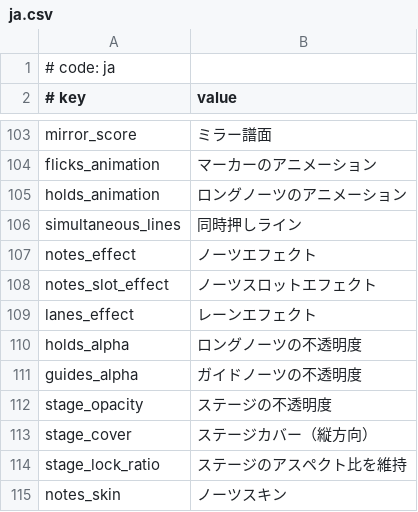
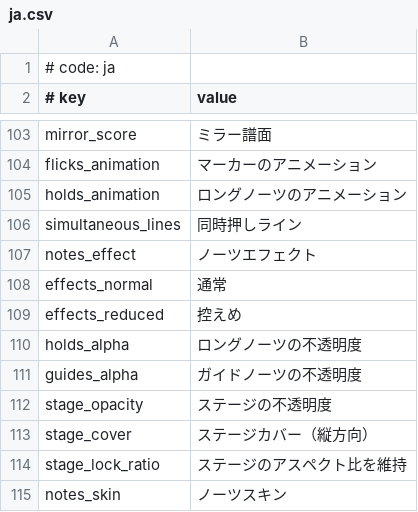
Before and after one commit to crash5band/MikuMikuWorld, a CSV file: MikuMikuWorld/res/i18n/ja.csv, drawn as a sheet; only a part is shown, gaps mark what is left out; removed rows and columns are numbered as before the commit, all else as after; the diff names each change by its address in the sheet, - before the commit and + after, or states it on an @@ line.

Commit message:
Implement effects profile switching

```diff
--- a/MikuMikuWorld/res/i18n/ja.csv
+++ b/MikuMikuWorld/res/i18n/ja.csv
-row 108: notes_slot_effect | ノーツスロットエフェクト
-row 109: lanes_effect | レーンエフェクト
+row 108: effects_normal | 通常
+row 109: effects_reduced | 控えめ
```
Also changed, not shown: 8 other files.
